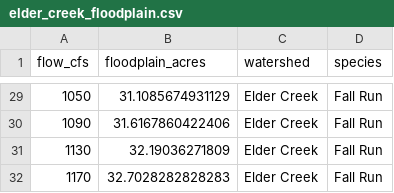
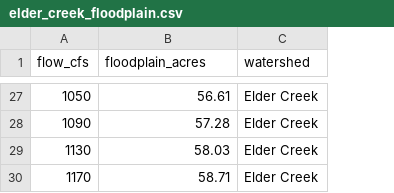
Before and after one commit to FlowWest/cvpiaHabitat, a CSV file: data-raw/floodplain/elder_creek_floodplain.csv, drawn as a sheet; only a part is shown, gaps mark what is left out; removed rows and columns are numbered as before the commit, all else as after; the diff covers the shown part only; the diff names each change by its address in the sheet, - before the commit and + after, or states it on an @@ line.

```diff
--- a/data-raw/floodplain/elder_creek_floodplain.csv
+++ b/data-raw/floodplain/elder_creek_floodplain.csv
-column D (species), rows 29-32: all Fall Run
-B27 (floodplain_acres): 31.1085674931129
+B27 (floodplain_acres): 56.61
-B28 (floodplain_acres): 31.6167860422406
+B28 (floodplain_acres): 57.28
-B29 (floodplain_acres): 32.19036271809
+B29 (floodplain_acres): 58.03
-B30 (floodplain_acres): 32.7028282828283
+B30 (floodplain_acres): 58.71
```
Also changed, not shown: 2 removed rows and 24 edited cells elsewhere in this file, data-raw/floodplain/deer_creek_floodplain.csv, data-raw/floodplain/feather_river_floodplain.csv, 6 other files.
